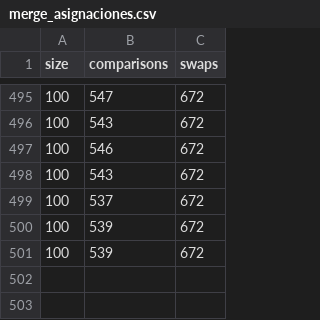
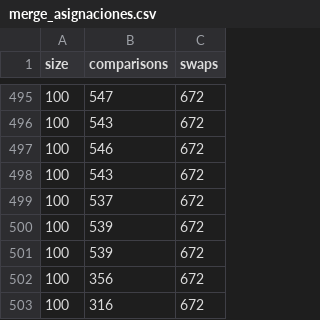
Before and after one commit to eruiz1996/MCD, a CSV file: Semestre1/Programacion-BD/Proyecto1/data/merge_asignaciones.csv, drawn as a sheet; only a part is shown, gaps mark what is left out.

Commit message:
Se agrega penultimo renglon en merge_asignaciones.csv con mejor caso y último renglón con peor caso

```diff
--- a/Semestre1/Programacion-BD/Proyecto1/data/merge_asignaciones.csv
+++ b/Semestre1/Programacion-BD/Proyecto1/data/merge_asignaciones.csv
@@ -501 +501,3 @@ size,comparisons,swaps
 100,539,672
+100,356,672
+100,316,672
```
